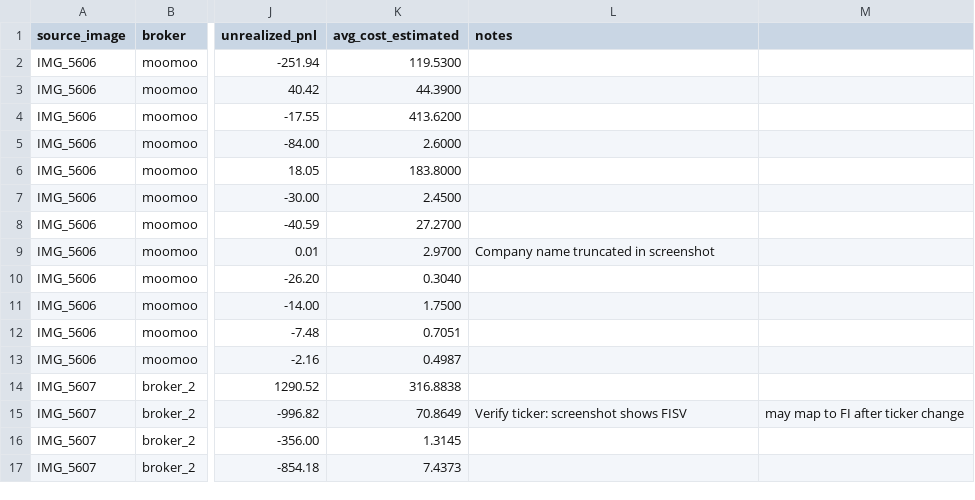
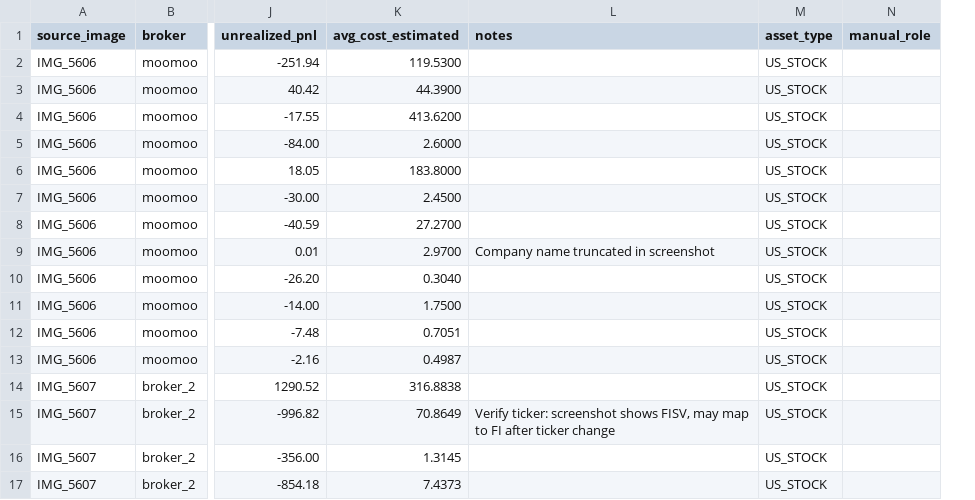
Before and after one commit to alexgxz26/Alex-s-Stock-Picker, a CSV file: data/portfolio.csv, drawn as a sheet; only a part is shown, gaps mark what is left out; removed rows and columns are numbered as before the commit, all else as after; the diff names each change by its address in the sheet, - before the commit and + after, or states it on an @@ line.

Commit message:
Add asset type and manual role metadata

```diff
--- a/data/portfolio.csv
+++ b/data/portfolio.csv
-column M, row 15: may map to FI after ticker change
+column M (asset_type), rows 2-17: all US_STOCK
+column N (manual_role), empty
-L15 (notes): …screenshot shows FISV
+L15 (notes): …screenshot shows FISV, may map to FI after ticker change
```
